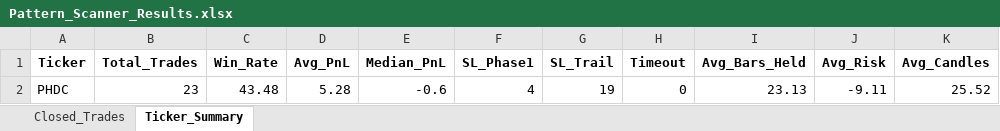
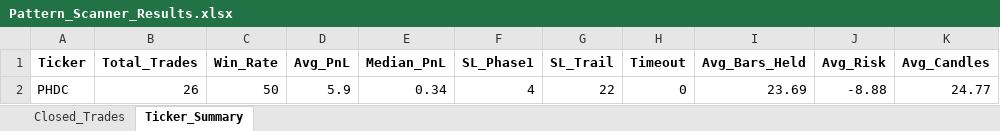
Before and after one commit to vancedmazen-art/stock_dashboard, an Excel workbook: Pattern_Scanner_Results.xlsx, sheet Ticker_Summary, drawn as a sheet; values as stored, in another font and other column widths than the file's, no borders; removed rows and columns are numbered as before the commit, all else as after; the diff names each change by its address in the sheet, - before the commit and + after, or states it on an @@ line.

```diff
--- a/Pattern_Scanner_Results.xlsx (sheet Ticker_Summary)
+++ b/Pattern_Scanner_Results.xlsx (sheet Ticker_Summary)
-row 2: PHDC | 23 | 43.48 | 5.28 | -0.6 | 4 | 19 | 0 | 23.13 | -9.11 | 25.52
+row 2: PHDC | 26 | 50 | 5.9 | 0.34 | 4 | 22 | 0 | 23.69 | -8.88 | 24.77
```
Also changed, not shown: sheet Closed_Trades.
